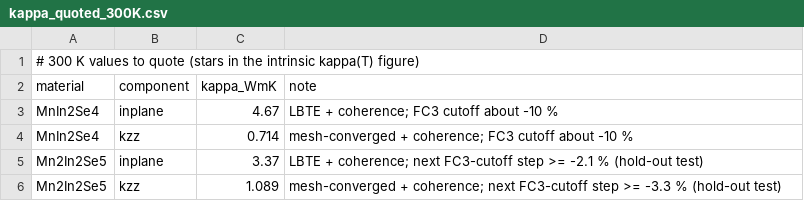
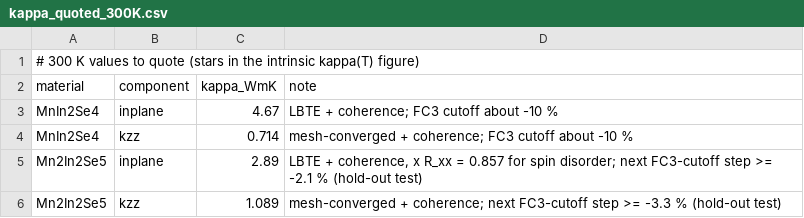
Before and after one commit to Andyw852/Mn2In2Se5-thermal, a CSV file: report/plot_data/kappa_quoted_300K.csv, drawn as a sheet.

Commit message:
report: rebuild the HTML reports with the spin-disordered in-plane value
The quoted 300 K in-plane value of In2Mn2Se5 feeds the reports from
report/plot_data/kappa_quoted_300K.csv (export_plot_data.py). It is now 2.89,
i.e. 3.37 x R_xx(300 K) = 0.857, in-plane only (kappa_zz stays 1.089, In2MnSe4
unchanged).

- export_plot_data.py: quoted value 3.37 -> 2.89 with the R_xx note.
- make_report_html.py / _zh.py: the composition table now shows both steps
  "RTA 3.048 x 1.059 (LBTE/RTA) + coherence 0.147 = 3.37; x R_xx = 0.857 = 2.89",
  so section 2.4 and section 1 agree.
- regenerated report/calc_vs_experiment_report.html and _zh.html, plot_data/,
  and the figures they embed: only fig2 (intrinsic kappa, 300 K star) changes;
  fig1/fig3/fig4 PDFs were restored because their PNG twins are byte-identical
  (the PDF diff was creation-date metadata only).
- matplotlib 3.11.2 / numpy 2.4.6 / h5py 3.16.0 as the committed reports; SimHei
  installed for the Chinese figure labels.

```diff
--- a/report/plot_data/kappa_quoted_300K.csv
+++ b/report/plot_data/kappa_quoted_300K.csv
@@ -4,3 +4,3 @@ MnIn2Se4,inplane,4.67,LBTE + coherence; FC3 cutoff about -10 %
 MnIn2Se4,kzz,0.714,mesh-converged + coherence; FC3 cutoff about -10 %
-Mn2In2Se5,inplane,3.37,LBTE + coherence; next FC3-cutoff step >= -2.1 % (hold-out test)
+Mn2In2Se5,inplane,2.89,"LBTE + coherence, x R_xx = 0.857 for spin disorder; next FC3-cutoff step >= -2.1 % (hold-out test)"
 Mn2In2Se5,kzz,1.089,mesh-converged + coherence; next FC3-cutoff step >= -3.3 % (hold-out test)
```
Also changed, not shown: 9 other files.
